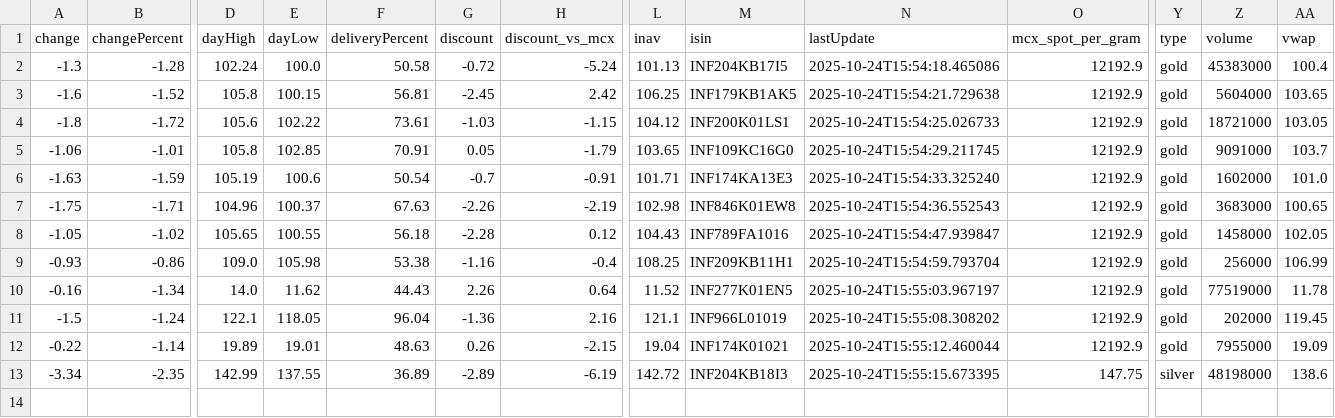
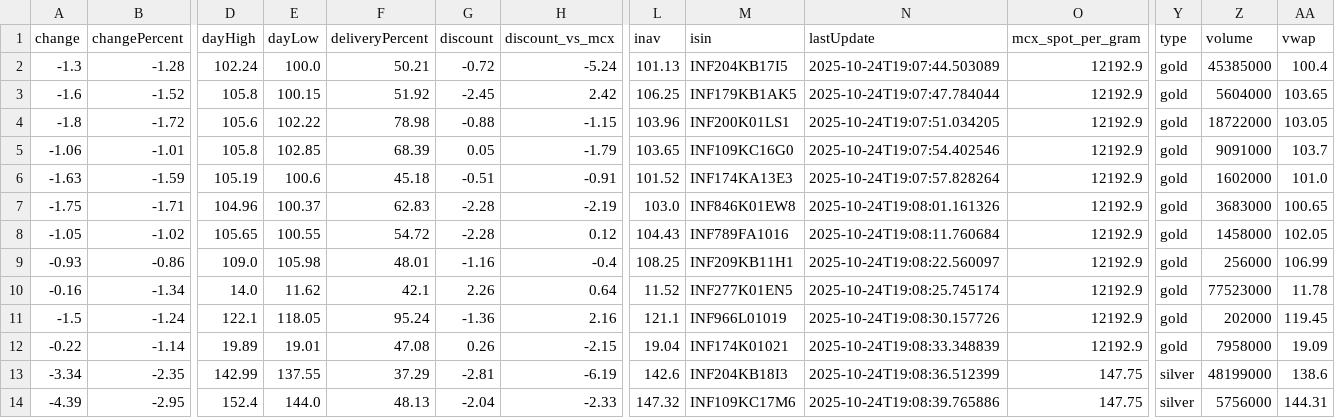
Before and after one commit to abhishekkumar9807/etf-tracker, a CSV file: data/etf_cache.csv, drawn as a sheet; only a part is shown, gaps mark what is left out; rows hold the shown columns only; the diff names each change by its address in the sheet, - before the commit and + after, or states it on an @@ line.

```diff
--- a/data/etf_cache.csv
+++ b/data/etf_cache.csv
-F2 (deliveryPercent): 50.58
+F2 (deliveryPercent): 50.21
-N2 (lastUpdate): 2025-10-24T15:54:18.465086
+N2 (lastUpdate): 2025-10-24T19:07:44.503089
-Z2 (volume): 45383000
+Z2 (volume): 45385000
-F3 (deliveryPercent): 56.81
+F3 (deliveryPercent): 51.92
-N3 (lastUpdate): 2025-10-24T15:54:21.729638
+N3 (lastUpdate): 2025-10-24T19:07:47.784044
-F4 (deliveryPercent): 73.61
+F4 (deliveryPercent): 78.98
-G4 (discount): -1.03
+G4 (discount): -0.88
-L4 (inav): 104.12
+L4 (inav): 103.96
-N4 (lastUpdate): 2025-10-24T15:54:25.026733
+N4 (lastUpdate): 2025-10-24T19:07:51.034205
-Z4 (volume): 18721000
+Z4 (volume): 18722000
-F5 (deliveryPercent): 70.91
+F5 (deliveryPercent): 68.39
-N5 (lastUpdate): 2025-10-24T15:54:29.211745
+N5 (lastUpdate): 2025-10-24T19:07:54.402546
-F6 (deliveryPercent): 50.54
+F6 (deliveryPercent): 45.18
-G6 (discount): -0.7
+G6 (discount): -0.51
-L6 (inav): 101.71
+L6 (inav): 101.52
-N6 (lastUpdate): 2025-10-24T15:54:33.325240
+N6 (lastUpdate): 2025-10-24T19:07:57.828264
-F7 (deliveryPercent): 67.63
+F7 (deliveryPercent): 62.83
-G7 (discount): -2.26
+G7 (discount): -2.28
-L7 (inav): 102.98
+L7 (inav): 103.0
-N7 (lastUpdate): 2025-10-24T15:54:36.552543
+N7 (lastUpdate): 2025-10-24T19:08:01.161326
-F8 (deliveryPercent): 56.18
+F8 (deliveryPercent): 54.72
-N8 (lastUpdate): 2025-10-24T15:54:47.939847
+N8 (lastUpdate): 2025-10-24T19:08:11.760684
-F9 (deliveryPercent): 53.38
+F9 (deliveryPercent): 48.01
-N9 (lastUpdate): 2025-10-24T15:54:59.793704
+N9 (lastUpdate): 2025-10-24T19:08:22.560097
-F10 (deliveryPercent): 44.43
+F10 (deliveryPercent): 42.1
-N10 (lastUpdate): 2025-10-24T15:55:03.967197
+N10 (lastUpdate): 2025-10-24T19:08:25.745174
-Z10 (volume): 77519000
+Z10 (volume): 77523000
-F11 (deliveryPercent): 96.04
+F11 (deliveryPercent): 95.24
-N11 (lastUpdate): 2025-10-24T15:55:08.308202
+N11 (lastUpdate): 2025-10-24T19:08:30.157726
-F12 (deliveryPercent): 48.63
+F12 (deliveryPercent): 47.08
-N12 (lastUpdate): 2025-10-24T15:55:12.460044
+N12 (lastUpdate): 2025-10-24T19:08:33.348839
-Z12 (volume): 7955000
+Z12 (volume): 7958000
-F13 (deliveryPercent): 36.89
+F13 (deliveryPercent): 37.29
-G13 (discount): -2.89
+G13 (discount): -2.81
-L13 (inav): 142.72
+L13 (inav): 142.6
-N13 (lastUpdate): 2025-10-24T15:55:15.673395
+N13 (lastUpdate): 2025-10-24T19:08:36.512399
-Z13 (volume): 48198000
+Z13 (volume): 48199000
+row 14: -4.39 | -2.95 | 152.4 | 144.0 | 48.13 | -2.04 | -2.33 | 147.32 | INF109KC17M6 | 2025-10-24T19:08:39.765886 | 147.75 | silver | 5756000 | 144.31
```
Also changed, not shown: 2 other files.
